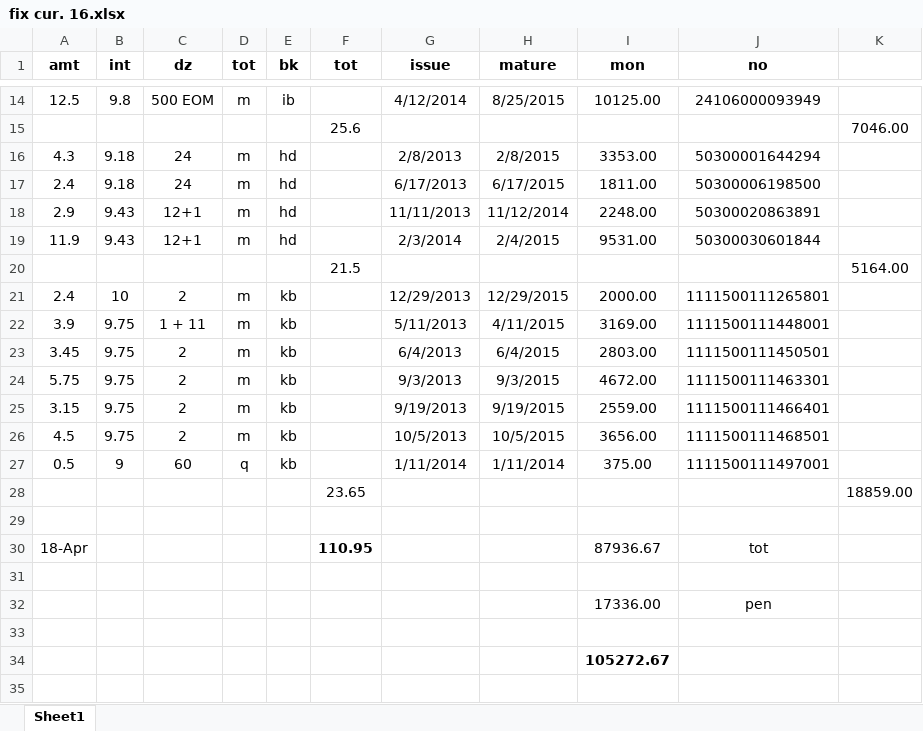
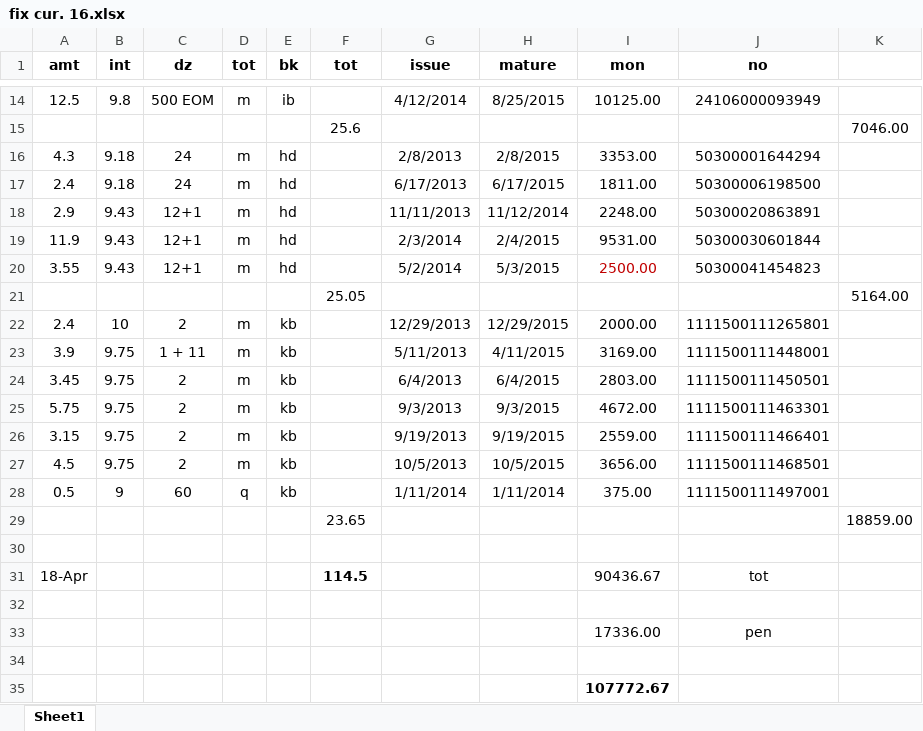
Before and after one commit to niladri-git/Finance, an Excel workbook: Fix/fix cur. 16.xlsx, sheet Sheet1, drawn as a sheet; only a part is shown, gaps mark what is left out; values as stored, in another font and other column widths than the file's, no borders; removed rows and columns are numbered as before the commit, all else as after; the diff names each change by its address in the sheet, - before the commit and + after, or states it on an @@ line.

Commit message:
Add hd fd

```diff
--- a/Fix/fix cur. 16.xlsx (sheet Sheet1)
+++ b/Fix/fix cur. 16.xlsx (sheet Sheet1)
-row 20:  |  |  |  |  | 21.5 |  |  |  |  | 5164.00
+row 20: 3.55 | 9.43 | 12+1 | m | hd |  | 5/2/2014 | 5/3/2015 | 2500.00 | 50300041454823
+row 21:  |  |  |  |  | 25.05 |  |  |  |  | 5164.00
-F31 (tot): 110.95
+F31 (tot): 114.5
-I31 (mon): 87936.67
+I31 (mon): 90436.67
-I35 (mon): 105272.67
+I35 (mon): 107772.67
```
Also changed, not shown: formulas that keep their value.
